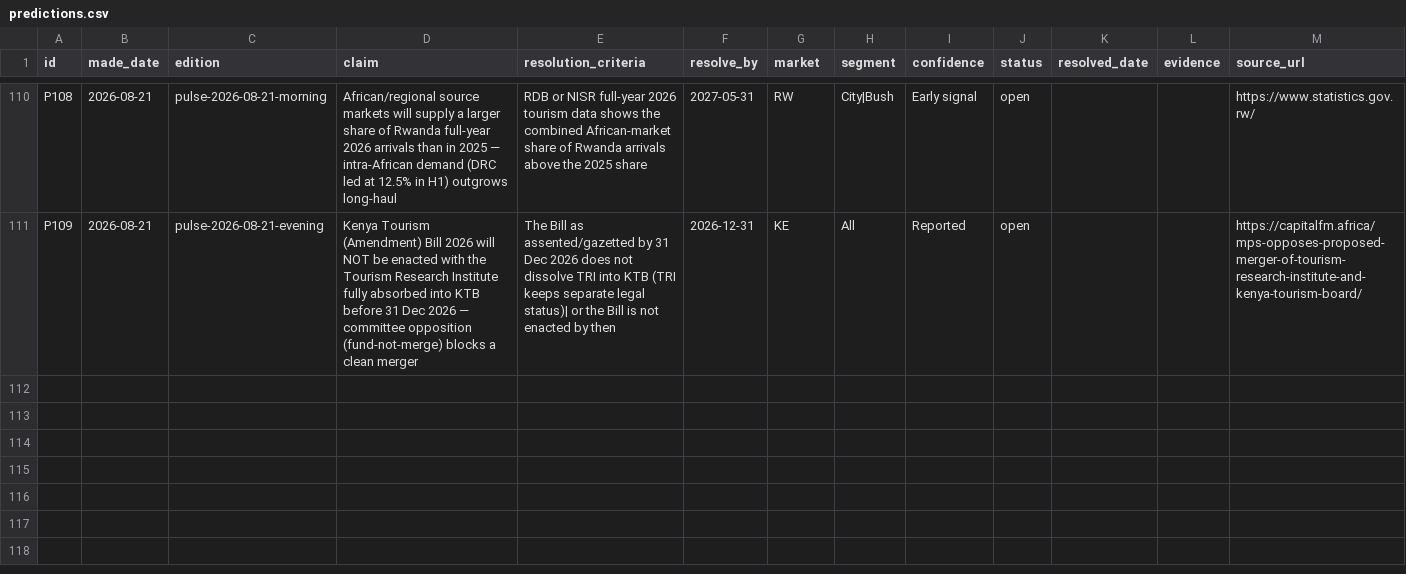
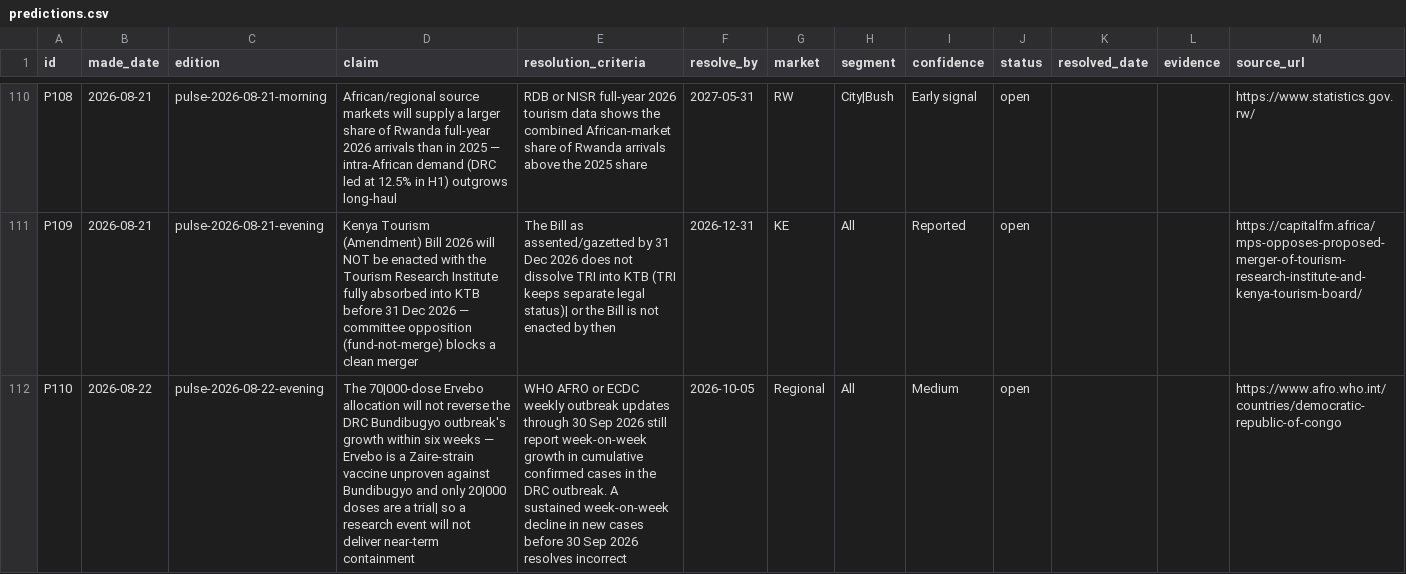
Before and after one commit to ogcollyns-creator/ea-hospitality-pulse, a CSV file: ledger/predictions.csv, drawn as a sheet; only a part is shown, gaps mark what is left out; the diff names each change by its address in the sheet, - before the commit and + after, or states it on an @@ line.

Commit message:
Publish edition: Evening Wrap 22 Aug 2026 — Ebola vaccine allocation vs Uganda Level 4

```diff
--- a/ledger/predictions.csv
+++ b/ledger/predictions.csv
+row 112: P110 | 2026-08-22 | pulse-2026-08-22-evening | The 70|000-dose Ervebo allocation will not reverse the DRC Bundibugyo outbreak's growth within six weeks — Ervebo is a Zaire-strain vaccine unproven against Bundibugyo and only 20|000 doses are a trial| so a research event will not deliver near-term containment | WHO AFRO or ECDC weekly outbreak updates through 30 Sep 2026 still report week-on-week growth in cumulative confirmed cases in the DRC outbreak. A sustained week-on-week decline in new cases before 30 Sep 2026 resolves incorrect | 2026-10-05 | Regional | All | Medium | open |  |  | https://www.afro.who.int/countries/democratic-republic-of-congo
```
Also changed, not shown: 34 other files.
